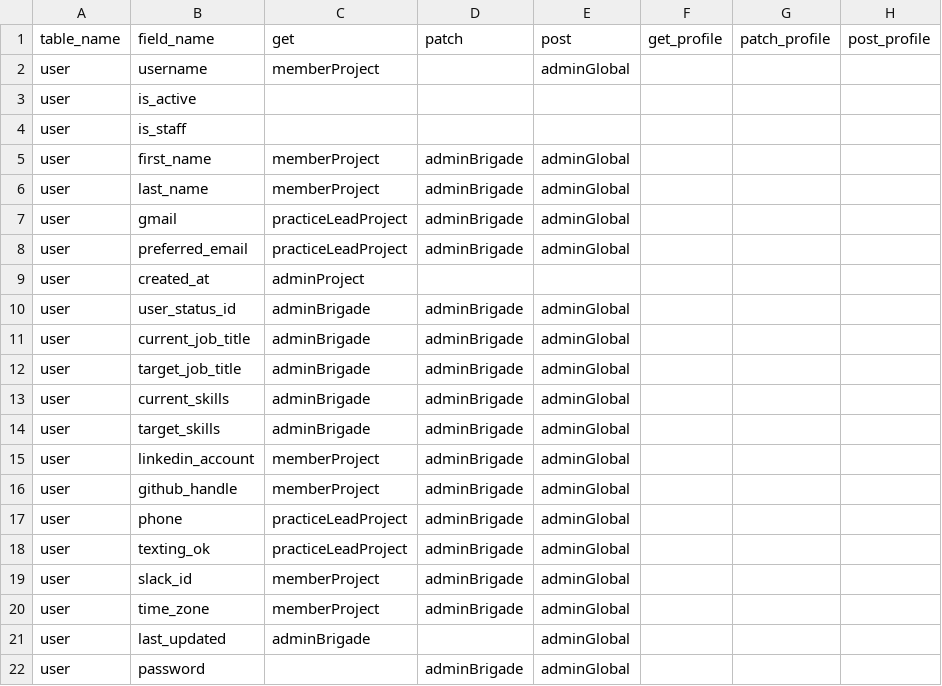
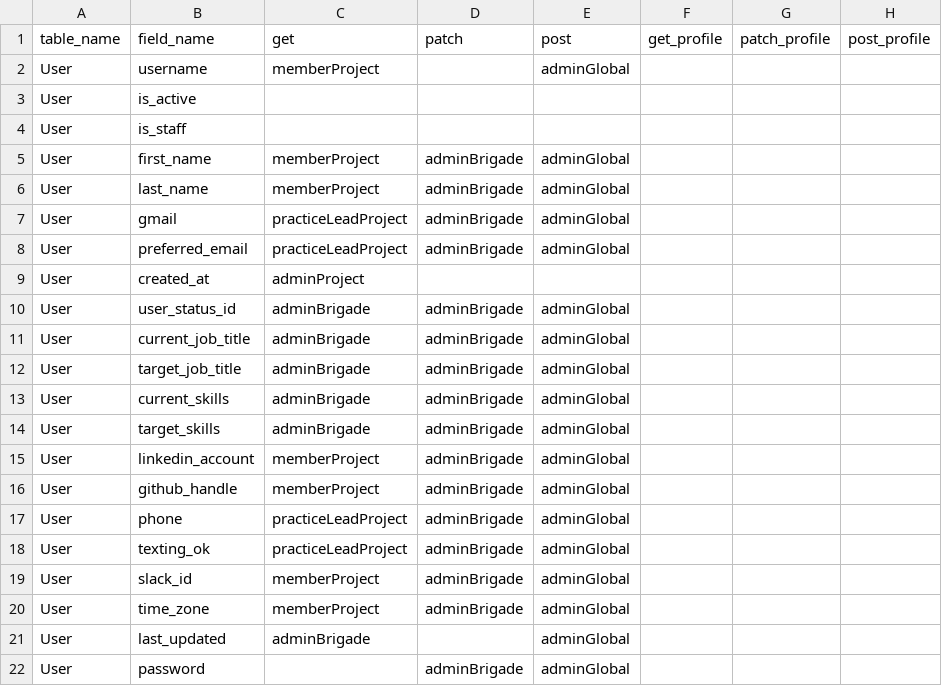
Before and after one commit to hackforla/peopledepot, a CSV file: app/core/api/field_permissions.csv, drawn as a sheet.

```diff
--- a/app/core/api/field_permissions.csv
+++ b/app/core/api/field_permissions.csv
@@ -1,22 +1,22 @@
 table_name,field_name,get,patch,post,get_profile,patch_profile,post_profile
-user,username,memberProject,,adminGlobal
-user,is_active,,,
-user,is_staff,,,
-user,first_name,memberProject,adminBrigade,adminGlobal
-user,last_name,memberProject,adminBrigade,adminGlobal
-user,gmail,practiceLeadProject,adminBrigade,adminGlobal
-user,preferred_email,practiceLeadProject,adminBrigade,adminGlobal
-user,created_at,adminProject,,,
-user,user_status_id,adminBrigade,adminBrigade,adminGlobal
-user,current_job_title,adminBrigade,adminBrigade,adminGlobal
-user,target_job_title,adminBrigade,adminBrigade,adminGlobal
-user,current_skills,adminBrigade,adminBrigade,adminGlobal
-user,target_skills,adminBrigade,adminBrigade,adminGlobal
-user,linkedin_account,memberProject,adminBrigade,adminGlobal
-user,github_handle,memberProject,adminBrigade,adminGlobal
-user,phone,practiceLeadProject,adminBrigade,adminGlobal
-user,texting_ok,practiceLeadProject,adminBrigade,adminGlobal
-user,slack_id,memberProject,adminBrigade,adminGlobal
-user,time_zone,memberProject,adminBrigade,adminGlobal
-user,last_updated,adminBrigade,,adminGlobal
-user,password,,adminBrigade,adminGlobal,,,,
+User,username,memberProject,,adminGlobal
+User,is_active,,,
+User,is_staff,,,
+User,first_name,memberProject,adminBrigade,adminGlobal
+User,last_name,memberProject,adminBrigade,adminGlobal
+User,gmail,practiceLeadProject,adminBrigade,adminGlobal
+User,preferred_email,practiceLeadProject,adminBrigade,adminGlobal
+User,created_at,adminProject,,,
+User,user_status_id,adminBrigade,adminBrigade,adminGlobal
+User,current_job_title,adminBrigade,adminBrigade,adminGlobal
+User,target_job_title,adminBrigade,adminBrigade,adminGlobal
+User,current_skills,adminBrigade,adminBrigade,adminGlobal
+User,target_skills,adminBrigade,adminBrigade,adminGlobal
+User,linkedin_account,memberProject,adminBrigade,adminGlobal
+User,github_handle,memberProject,adminBrigade,adminGlobal
+User,phone,practiceLeadProject,adminBrigade,adminGlobal
+User,texting_ok,practiceLeadProject,adminBrigade,adminGlobal
+User,slack_id,memberProject,adminBrigade,adminGlobal
+User,time_zone,memberProject,adminBrigade,adminGlobal
+User,last_updated,adminBrigade,,adminGlobal
+User,password,,adminBrigade,adminGlobal,,,,
```
Also changed, not shown: 10 other files.
